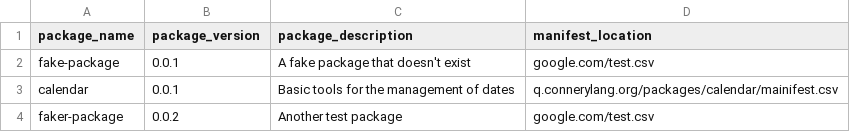
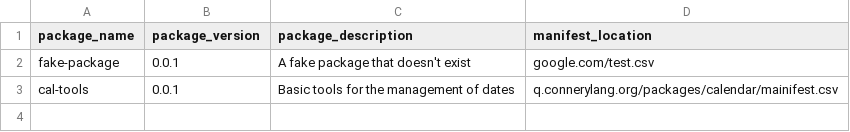
Before and after one commit to willcipriano/q.github.io, a CSV file: packages/packages_list.csv, drawn as a sheet.

Commit message:
Add test package

```diff
--- a/packages/packages_list.csv
+++ b/packages/packages_list.csv
@@ -2,3 +2,2 @@ package_name,package_version,package_description,manifest_location
 fake-package,0.0.1,A fake package that doesn't exist,google.com/test.csv
-calendar,0.0.1,Basic tools for the management of dates,q.connerylang.org/packages/calendar/mainifest.csv
-faker-package,0.0.2,Another test package,google.com/test.csv
+cal-tools,0.0.1,Basic tools for the management of dates,q.connerylang.org/packages/calendar/mainifest.csv
```
